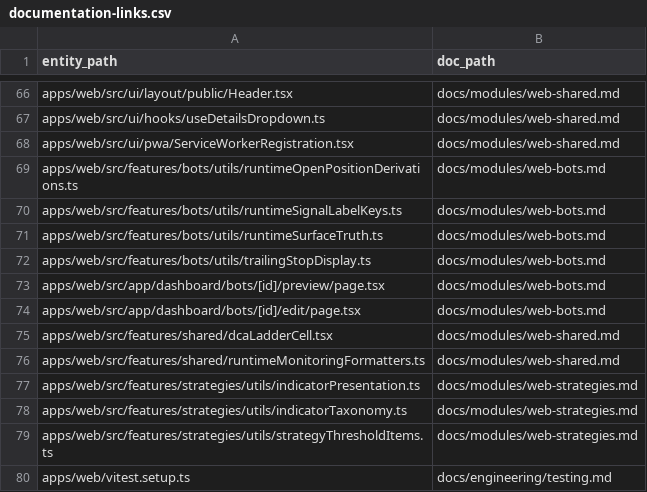
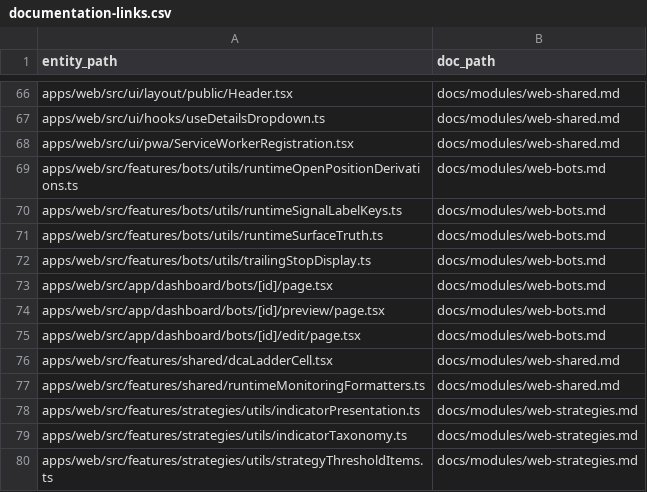
Before and after one commit to Wroblewski-Patryk/Soar, a CSV file: docs/architecture/relations/documentation-links.csv, drawn as a sheet; only a part is shown, gaps mark what is left out; the shorter side is filled out with more unchanged rows.

```diff
--- a/docs/architecture/relations/documentation-links.csv
+++ b/docs/architecture/relations/documentation-links.csv
@@ -72,2 +72,3 @@ apps/web/src/features/bots/utils/runtimeSurfaceTruth.ts,docs/modules/web-bots.md
 apps/web/src/features/bots/utils/trailingStopDisplay.ts,docs/modules/web-bots.md
+apps/web/src/app/dashboard/bots/[id]/page.tsx,docs/modules/web-bots.md
 apps/web/src/app/dashboard/bots/[id]/preview/page.tsx,docs/modules/web-bots.md
```
Also changed, not shown: docs/architecture/relations/priority-test-links.csv, 30 other files.
